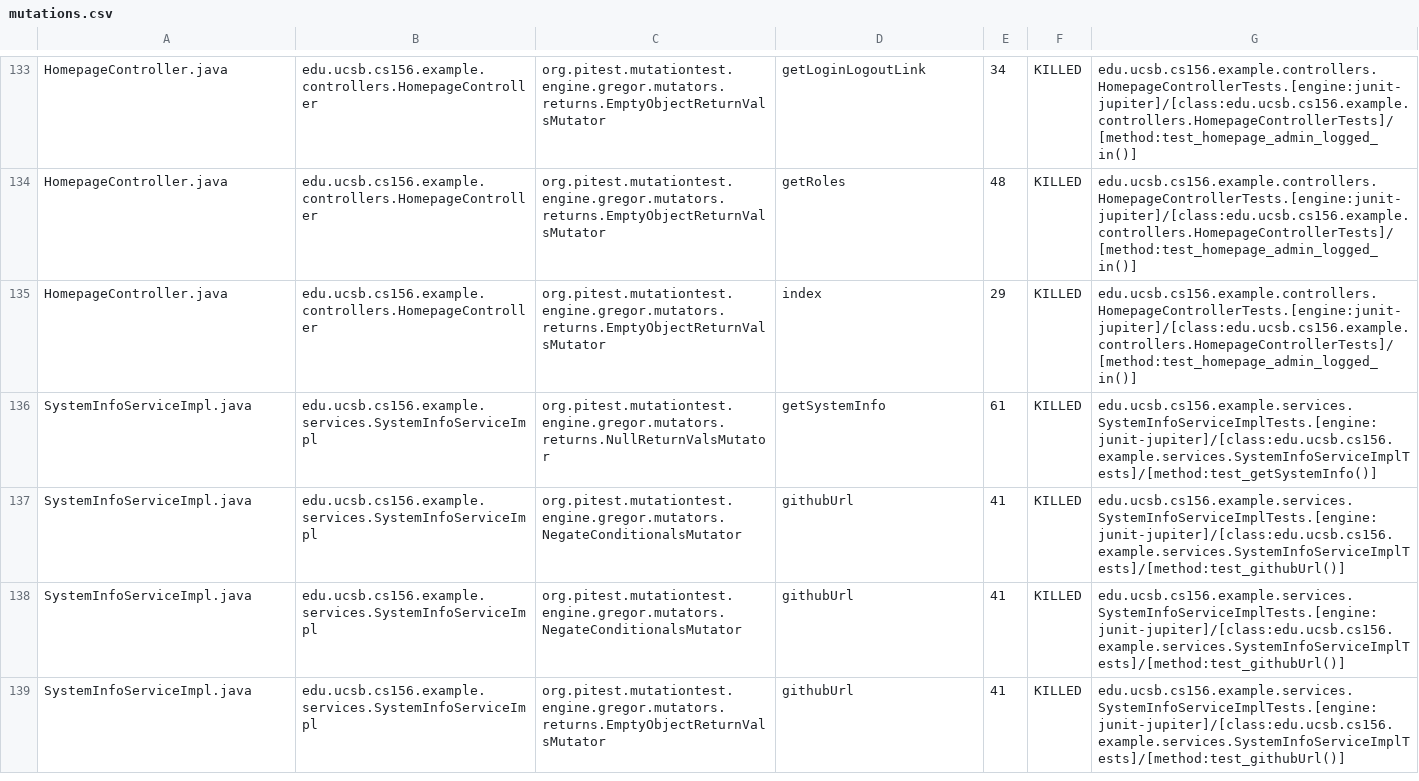
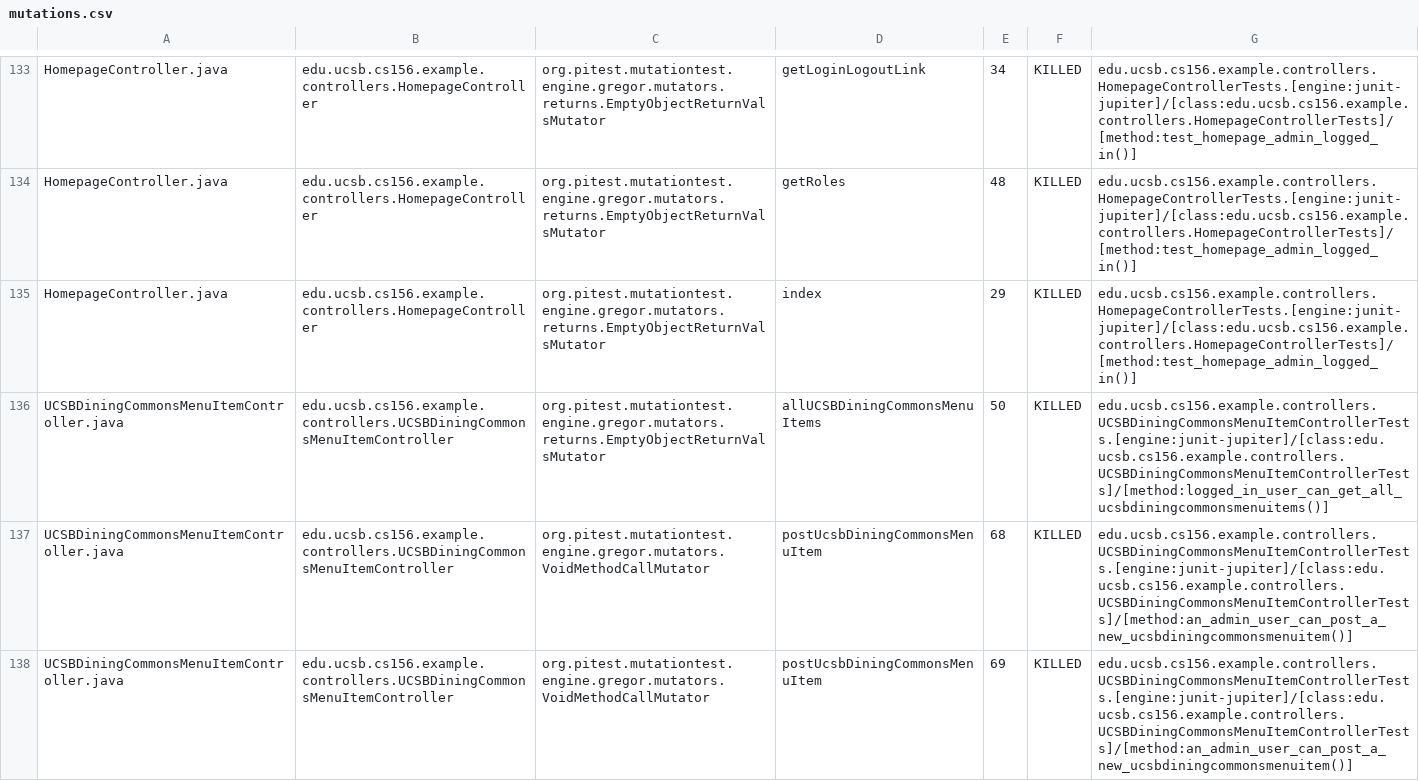
Before and after one commit to ucsb-cs156-s25/team01-s25-08, a CSV file: pitest/mutations.csv, drawn as a sheet; only a part is shown, gaps mark what is left out; the shorter side is filled out with more unchanged rows; the diff covers the shown part only; the diff names each change by its address in the sheet, - before the commit and + after, or states it on an @@ line.

Commit message:
Deploying to gh-pages from @ ucsb-cs156-s25/team01-s25-08@14864f5ae2c6cc6ffc2e8989ff43ef9f6693ef9d 🚀

```diff
--- a/pitest/mutations.csv
+++ b/pitest/mutations.csv
+row 136: UCSBDiningCommonsMenuItemController.java | edu.ucsb.cs156.example.controllers.UCSBDiningCommonsMenuItemController | org.pitest.mutationtest.engine.gregor.mutators.returns.EmptyObjectReturnValsMutator | allUCSBDiningCommonsMenuItems | 50 | KILLED | edu.ucsb.cs156.example.controllers.UCSBDiningCommonsMenuItemControllerTests.[engine:junit-jupiter]/[class:edu.ucsb.cs156.example.controllers.UCSBDiningCommonsMenuItemControllerTests]/[method:logged_in_user_can_get_all_ucsbdiningcommonsmenuitems()]
+row 137: UCSBDiningCommonsMenuItemController.java | edu.ucsb.cs156.example.controllers.UCSBDiningCommonsMenuItemController | org.pitest.mutationtest.engine.gregor.mutators.VoidMethodCallMutator | postUcsbDiningCommonsMenuItem | 68 | KILLED | edu.ucsb.cs156.example.controllers.UCSBDiningCommonsMenuItemControllerTests.[engine:junit-jupiter]/[class:edu.ucsb.cs156.example.controllers.UCSBDiningCommonsMenuItemControllerTests]/[method:an_admin_user_can_post_a_new_ucsbdiningcommonsmenuitem()]
+row 138: UCSBDiningCommonsMenuItemController.java | edu.ucsb.cs156.example.controllers.UCSBDiningCommonsMenuItemController | org.pitest.mutationtest.engine.gregor.mutators.VoidMethodCallMutator | postUcsbDiningCommonsMenuItem | 69 | KILLED | edu.ucsb.cs156.example.controllers.UCSBDiningCommonsMenuItemControllerTests.[engine:junit-jupiter]/[class:edu.ucsb.cs156.example.controllers.UCSBDiningCommonsMenuItemControllerTests]/[method:an_admin_user_can_post_a_new_ucsbdiningcommonsmenuitem()]
```
Also changed, not shown: 2 added rows and 1 edited cell elsewhere in this file, 23 other files.
